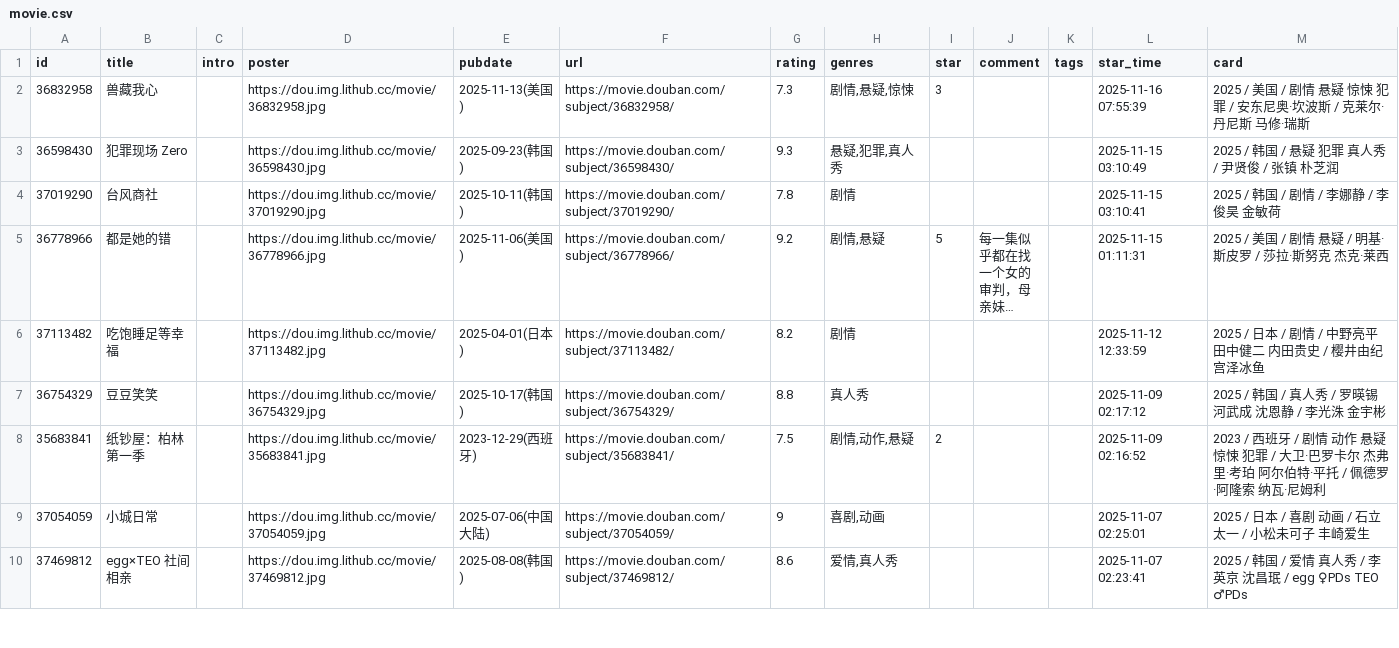
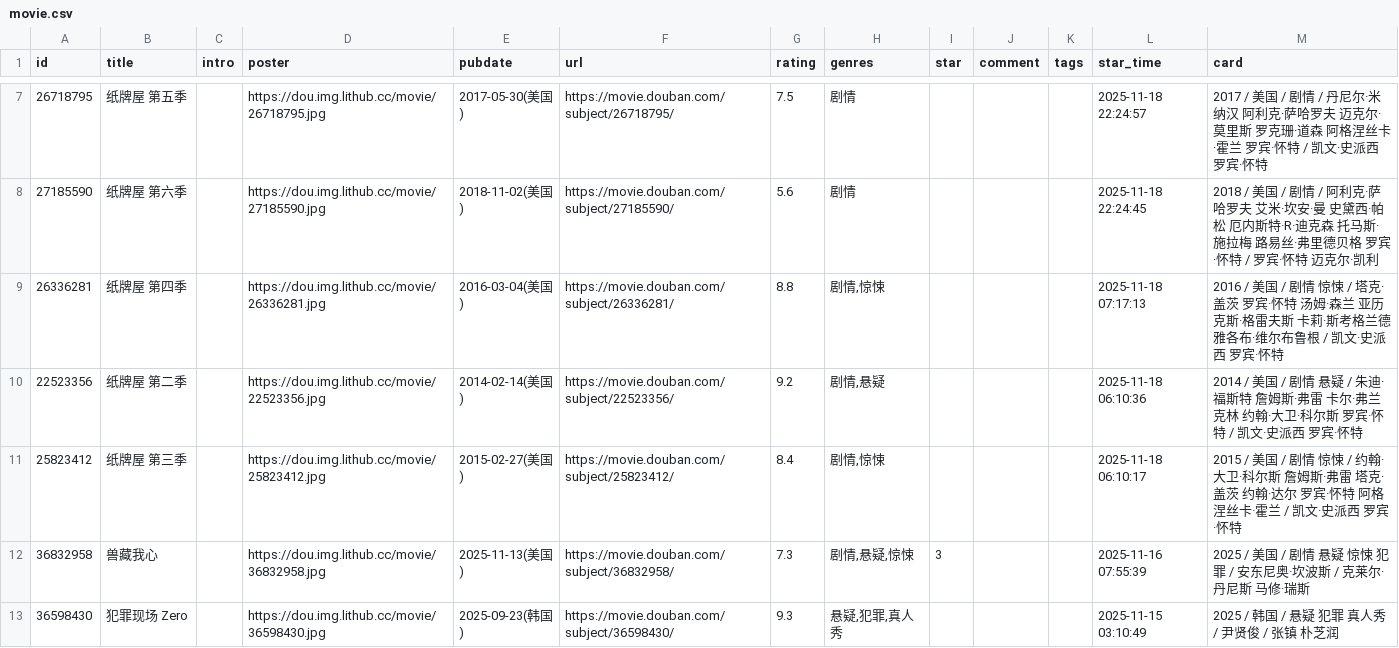
Before and after one commit to luli-lula/douban-data, a CSV file: data/raw/movie.csv, drawn as a sheet; only a part is shown, gaps mark what is left out; the shorter side is filled out with more unchanged rows; long unchanged cells end in …; the diff covers the shown part only.

```diff
--- a/data/raw/movie.csv
+++ b/data/raw/movie.csv
@@ -2 +7,6 @@ id,title,intro,poster,pubdate,url,rating,genres,star,comment,tags,star_time,card
+26718795,纸牌屋 第五季,,https://dou.img.lithub.cc/movie/26718795.jpg,2017-05-30(美国),https://movie.douban.com/subject/26718795/,7.5,剧情,,,,2025-11-18 22:24:57,2017 / 美国 / 剧情 / 丹尼尔·米纳汉 阿利克·萨哈罗夫 迈克尔·莫里斯 罗克珊·道森 阿格涅丝卡·霍兰 罗宾·怀特 / 凯文·史派西 罗宾·怀特
+27185590,纸牌屋 第六季,,https://dou.img.lithub.cc/movie/27185590.jpg,2018-11-02(美国),https://movie.douban.com/subject/27185590/,5.6,剧情,,,,2025-11-18 22:24:45,2018 / 美国 / 剧情 / 阿利克·萨哈罗夫 艾米·坎安·曼 史黛西·帕松 厄内斯特·R·迪克森 托马斯·施拉梅 路易丝·弗里德贝格 罗宾·怀特 / 罗宾·怀特 迈克尔·凯利
+26336281,纸牌屋 第四季,,https://dou.img.lithub.cc/movie/26336281.jpg,2016-03-04(美国),https://movie.douban.com/subject/26336281/,8.8,"剧情,惊悚",,,,2025-11-18 07:17:13,2016 / 美国 / 剧情 惊悚 / 塔克·盖茨 罗宾·怀特 汤姆·森兰 亚历克斯·格雷夫斯 卡莉·斯考格兰德 雅各布·维尔布鲁根 / 凯文·史派西 罗宾·怀特
+22523356,纸牌屋 第二季,,https://dou.img.lithub.cc/movie/22523356.jpg,2014-02-14(美国),https://movie.douban.com/subject/22523356/,9.2,"剧情,悬疑",,,,2025-11-18 06:10:36,2014 / 美国 / 剧情 悬疑 / 朱迪·福斯特 詹姆斯·弗雷 卡尔·弗兰克林 约翰·大卫·科尔斯 罗宾·怀特 / 凯文·史派西 罗宾·怀特
+25823412,纸牌屋 第三季,,https://dou.img.lithub.cc/movie/25823412.jpg,2015-02-27(美国),https://movie.douban.com/subject/25823412/,8.4,"剧情,惊悚",,,,2025-11-18 06:10:17,2015 / 美国 / 剧情 惊悚 / 约翰·大卫·科尔斯 詹姆斯·弗雷 塔克·盖茨 约翰·达尔 罗宾·怀特 阿格涅丝卡·霍兰 / 凯文·史派西 罗宾·怀特
 36832958,兽藏我心,,https://dou.img.lithub.cc/movie/36832958.jpg,2025-11-13(美国),https://movie.douban.com/subject/36832958/,7.3,"剧情,悬疑,惊悚",3,,,2025-11-16 07:55:39,2025 / 美国 / 剧情 悬疑 惊悚 犯罪 / 安东尼奥·坎波斯 / 克莱尔·丹尼斯 马修·瑞斯
```
Also changed, not shown: 5 added rows elsewhere in this file, 2 other files.
